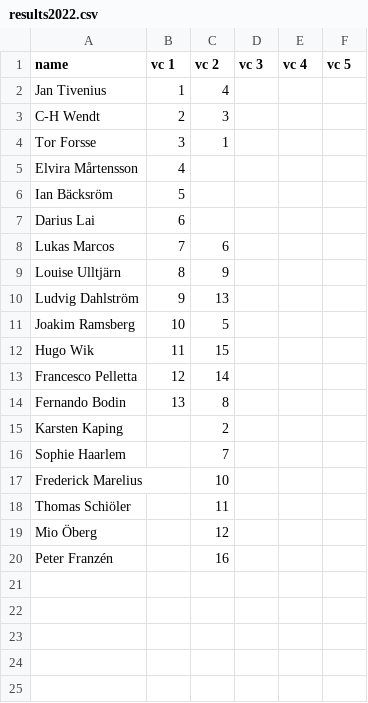
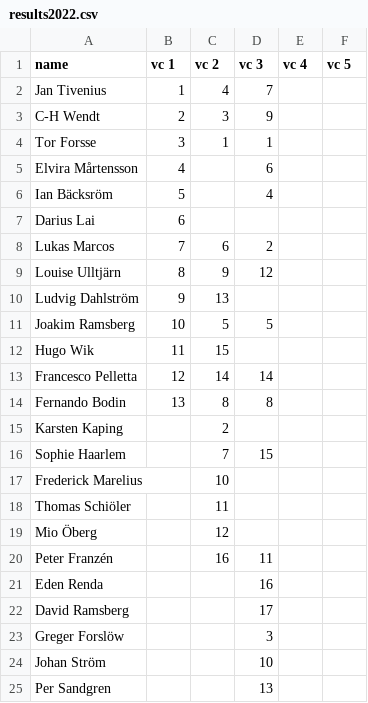
Before and after one commit to andreslagerlof/fff-varcup, a CSV file: files/results2022.csv, drawn as a sheet.

Commit message:
New blogpost and uptades to results data

```diff
--- a/files/results2022.csv
+++ b/files/results2022.csv
@@ -1,17 +1,17 @@
 name;vc 1;vc 2;vc 3;vc 4;vc 5
-Jan Tivenius;1;4;;;
-C-H Wendt;2;3;;;
-Tor Forsse;3;1;;;
-Elvira Mårtensson;4;;;;
-Ian Bäcksröm;5;;;;
+Jan Tivenius;1;4;7;;
+C-H Wendt;2;3;9;;
+Tor Forsse;3;1;1;;
+Elvira Mårtensson;4;;6;;
+Ian Bäcksröm;5;;4;;
 Darius Lai;6;;;;
-Lukas Marcos;7;6;;;
-Louise Ulltjärn;8;9;;;
+Lukas Marcos;7;6;2;;
+Louise Ulltjärn;8;9;12;;
 Ludvig Dahlström;9;13;;;
-Joakim Ramsberg;10;5;;;
+Joakim Ramsberg;10;5;5;;
 Hugo Wik;11;15;;;
-Francesco Pelletta;12;14;;;
-Fernando Bodin;13;8;;;
+Francesco Pelletta;12;14;14;;
+Fernando Bodin;13;8;8;;
 Karsten Kaping;;2;;;
-Sophie Haarlem;;7;;;
+Sophie Haarlem;;7;15;;
 Frederick Marelius;;10;;;
@@ -19,2 +19,7 @@ Thomas Schiöler;;11;;;
 Mio Öberg;;12;;;
-Peter Franzén;;16;;;
+Peter Franzén;;16;11;;
+Eden Renda;;;16;;
+David Ramsberg;;;17;;
+Greger Forslöw;;;3;;
+Johan Ström;;;10;;
+Per Sandgren;;;13;;
```
Also changed, not shown: 8 other files.
